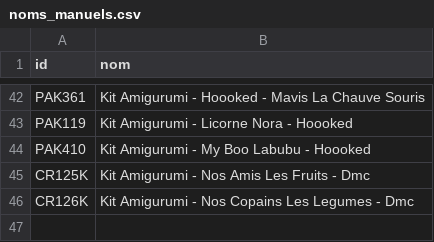
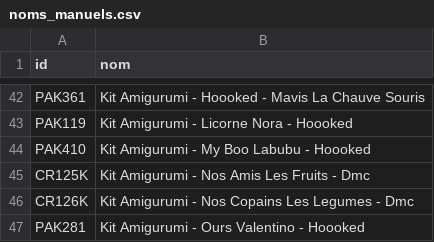
Before and after one commit to leia98nc-code/lagrandemercerie, a CSV file: noms_manuels.csv, drawn as a sheet; only a part is shown, gaps mark what is left out; the diff names each change by its address in the sheet, - before the commit and + after, or states it on an @@ line.

Commit message:
Modification nom PAK281 via back-office

```diff
--- a/noms_manuels.csv
+++ b/noms_manuels.csv
+row 47: PAK281 | Kit Amigurumi - Ours Valentino - Hoooked
```
